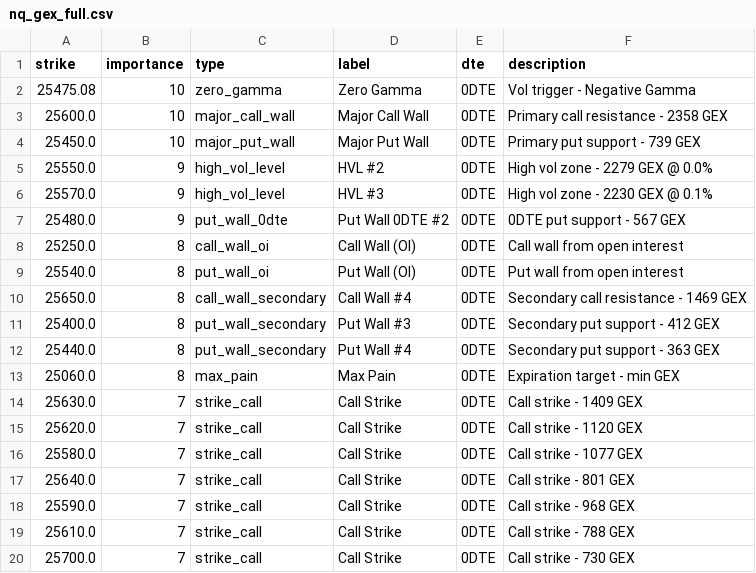
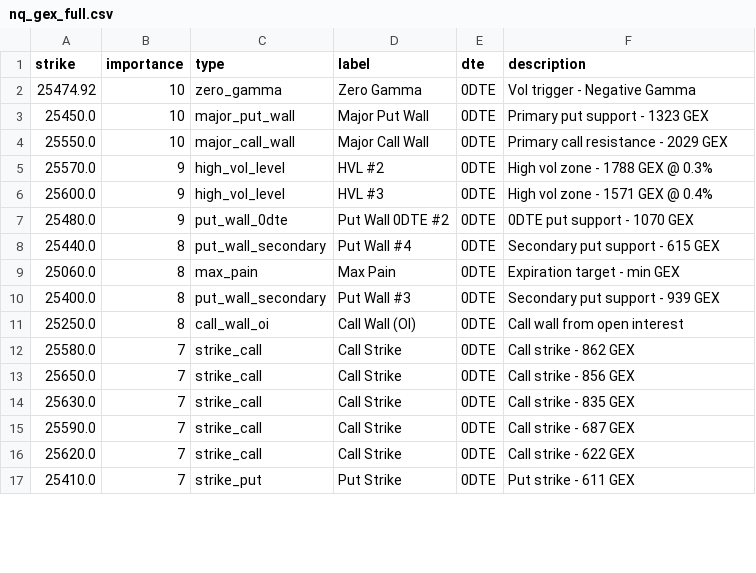
Before and after one commit to enzocosson/gex-levels-manual, a CSV file: nq_gex_full.csv, drawn as a sheet; only a part is shown; the diff covers the shown part only.

```diff
--- a/nq_gex_full.csv
+++ b/nq_gex_full.csv
@@ -1,20 +1,17 @@
 strike,importance,type,label,dte,description
-25475.08,10,zero_gamma,Zero Gamma,0DTE,Vol trigger - Negative Gamma
-25600.0,10,major_call_wall,Major Call Wall,0DTE,Primary call resistance - 2358 GEX
-25450.0,10,major_put_wall,Major Put Wall,0DTE,Primary put support - 739 GEX
-25550.0,9,high_vol_level,HVL #2,0DTE,High vol zone - 2279 GEX @ 0.0%
-25570.0,9,high_vol_level,HVL #3,0DTE,High vol zone - 2230 GEX @ 0.1%
-25480.0,9,put_wall_0dte,Put Wall 0DTE #2,0DTE,0DTE put support - 567 GEX
+25474.92,10,zero_gamma,Zero Gamma,0DTE,Vol trigger - Negative Gamma
+25450.0,10,major_put_wall,Major Put Wall,0DTE,Primary put support - 1323 GEX
+25550.0,10,major_call_wall,Major Call Wall,0DTE,Primary call resistance - 2029 GEX
+25570.0,9,high_vol_level,HVL #2,0DTE,High vol zone - 1788 GEX @ 0.3%
+25600.0,9,high_vol_level,HVL #3,0DTE,High vol zone - 1571 GEX @ 0.4%
+25480.0,9,put_wall_0dte,Put Wall 0DTE #2,0DTE,0DTE put support - 1070 GEX
+25440.0,8,put_wall_secondary,Put Wall #4,0DTE,Secondary put support - 615 GEX
+25060.0,8,max_pain,Max Pain,0DTE,Expiration target - min GEX
+25400.0,8,put_wall_secondary,Put Wall #3,0DTE,Secondary put support - 939 GEX
 25250.0,8,call_wall_oi,Call Wall (OI),0DTE,Call wall from open interest
-25540.0,8,put_wall_oi,Put Wall (OI),0DTE,Put wall from open interest
-25650.0,8,call_wall_secondary,Call Wall #4,0DTE,Secondary call resistance - 1469 GEX
-25400.0,8,put_wall_secondary,Put Wall #3,0DTE,Secondary put support - 412 GEX
-25440.0,8,put_wall_secondary,Put Wall #4,0DTE,Secondary put support - 363 GEX
-25060.0,8,max_pain,Max Pain,0DTE,Expiration target - min GEX
-25630.0,7,strike_call,Call Strike,0DTE,Call strike - 1409 GEX
-25620.0,7,strike_call,Call Strike,0DTE,Call strike - 1120 GEX
-25580.0,7,strike_call,Call Strike,0DTE,Call strike - 1077 GEX
-25640.0,7,strike_call,Call Strike,0DTE,Call strike - 801 GEX
-25590.0,7,strike_call,Call Strike,0DTE,Call strike - 968 GEX
-25610.0,7,strike_call,Call Strike,0DTE,Call strike - 788 GEX
-25700.0,7,strike_call,Call Strike,0DTE,Call strike - 730 GEX
+25580.0,7,strike_call,Call Strike,0DTE,Call strike - 862 GEX
+25650.0,7,strike_call,Call Strike,0DTE,Call strike - 856 GEX
+25630.0,7,strike_call,Call Strike,0DTE,Call strike - 835 GEX
+25590.0,7,strike_call,Call Strike,0DTE,Call strike - 687 GEX
+25620.0,7,strike_call,Call Strike,0DTE,Call strike - 622 GEX
+25410.0,7,strike_put,Put Strike,0DTE,Put strike - 611 GEX
```
Also changed, not shown: 5 edited cells elsewhere in this file, es_gex_full.csv, es_gex_one.csv, 5 other files.
